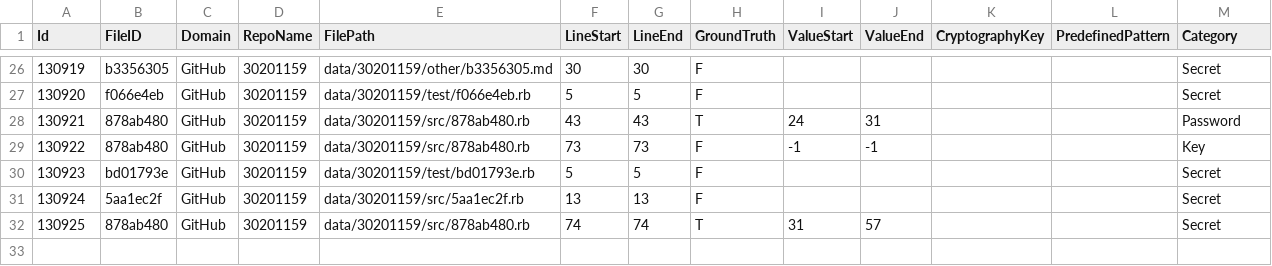
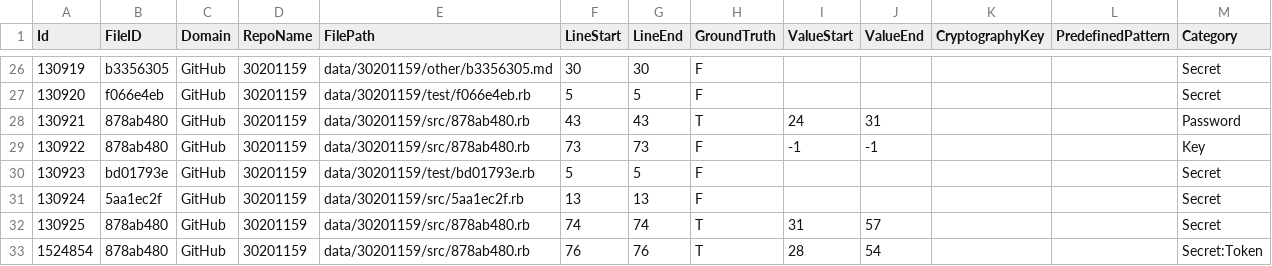
Before and after one commit to Samsung/CredData, a CSV file: meta/30201159.csv, drawn as a sheet; only a part is shown, gaps mark what is left out; the diff names each change by its address in the sheet, - before the commit and + after, or states it on an @@ line.

```diff
--- a/meta/30201159.csv
+++ b/meta/30201159.csv
+row 33: 1524854 | 878ab480 | GitHub | 30201159 | data/30201159/src/878ab480.rb | 76 | 76 | T | 28 | 54 |  |  | Secret:Token
```
Also changed, not shown: meta/28728ab4.csv, meta/2c47a91c.csv, 1 other file.
